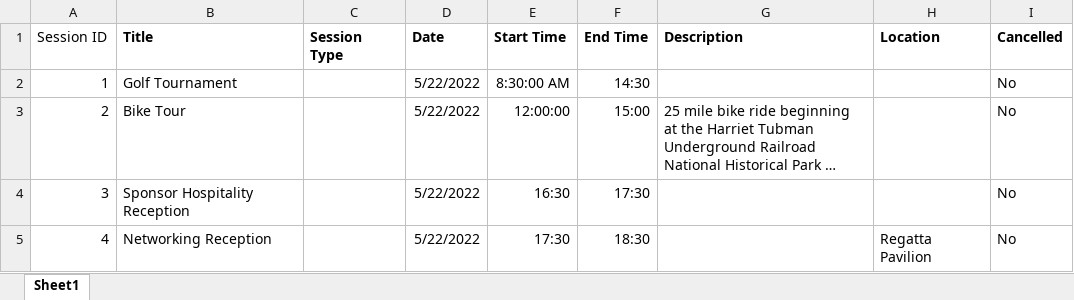
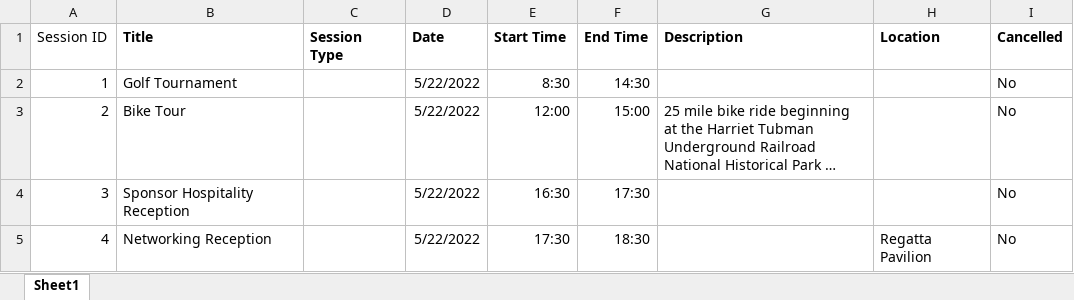
Before and after one commit to leighawilliamson/actiac, an Excel workbook: resources/Session Info - IBM - modified 5.7.22.xlsx, sheet Sheet1, drawn as a sheet; only a part is shown; long unchanged cells end in …; values as stored, in another font and other column widths than the file's, no borders; the diff names each change by its address in the sheet, - before the commit and + after, or states it on an @@ line.

```diff
--- a/resources/Session Info - IBM - modified 5.7.22.xlsx (sheet Sheet1)
+++ b/resources/Session Info - IBM - modified 5.7.22.xlsx (sheet Sheet1)
-E2 (Start Time): 8:30:00 AM
+E2 (Start Time): 8:30
-E3 (Start Time): 12:00:00
+E3 (Start Time): 12:00
```
Also changed, not shown: 2 other files.
